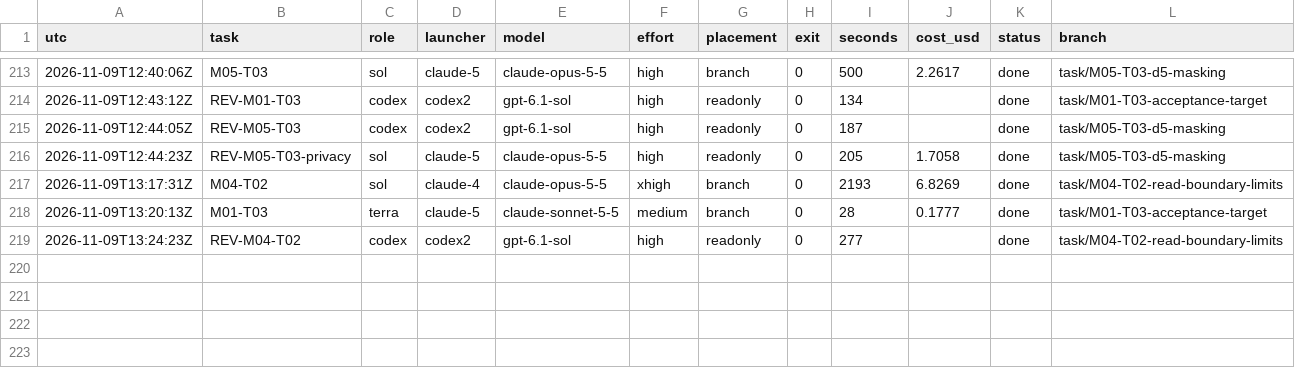
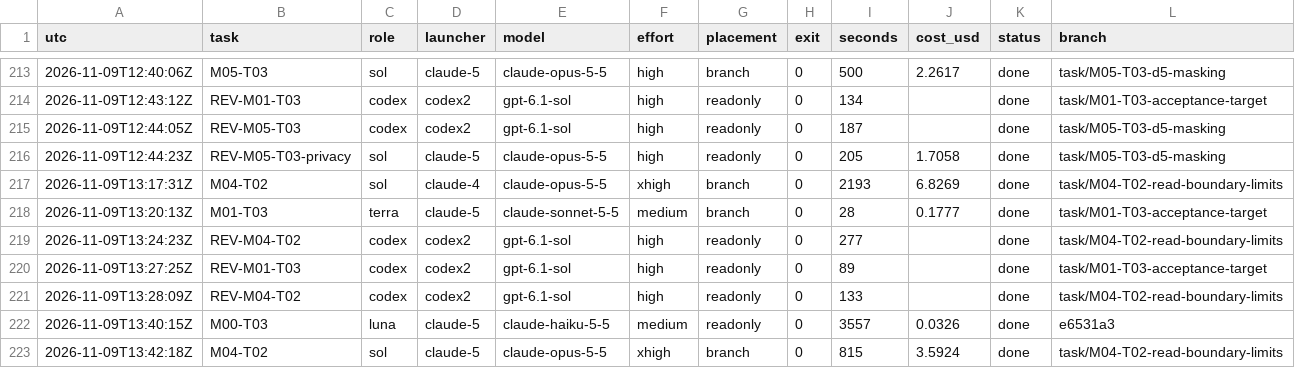
Before and after one commit to magrathean-uk/auditex, a TSV file: .plan/work/ledger.tsv, drawn as a sheet; only a part is shown, gaps mark what is left out; the diff names each change by its address in the sheet, - before the commit and + after, or states it on an @@ line.

Commit message:
chore(plan): checkpoint 28% M00-foundation
M01-T03 merged (931665d). M00-T03 gate at e6531a3: lint, contract-smoke, audit-deps pass; release-check red on one parser-factory test from af9e5a5 (fix M02-T02b in flight). DEC-008 amended for M04-T02 9655dfb.

```diff
--- a/.plan/work/ledger.tsv
+++ b/.plan/work/ledger.tsv
+row 220: 2026-11-09T13:27:25Z | REV-M01-T03 | codex | codex2 | gpt-6.1-sol | high | readonly | 0 | 89 |  | done | task/M01-T03-acceptance-target
+row 221: 2026-11-09T13:28:09Z | REV-M04-T02 | codex | codex2 | gpt-6.1-sol | high | readonly | 0 | 133 |  | done | task/M04-T02-read-boundary-limits
+row 222: 2026-11-09T13:40:15Z | M00-T03 | luna | claude-5 | claude-haiku-5-5 | medium | readonly | 0 | 3557 | 0.0326 | done | e6531a3
+row 223: 2026-11-09T13:42:18Z | M04-T02 | sol | claude-5 | claude-opus-5-5 | xhigh | branch | 0 | 815 | 3.5924 | done | task/M04-T02-read-boundary-limits
```
Also changed, not shown: 15 other files.
